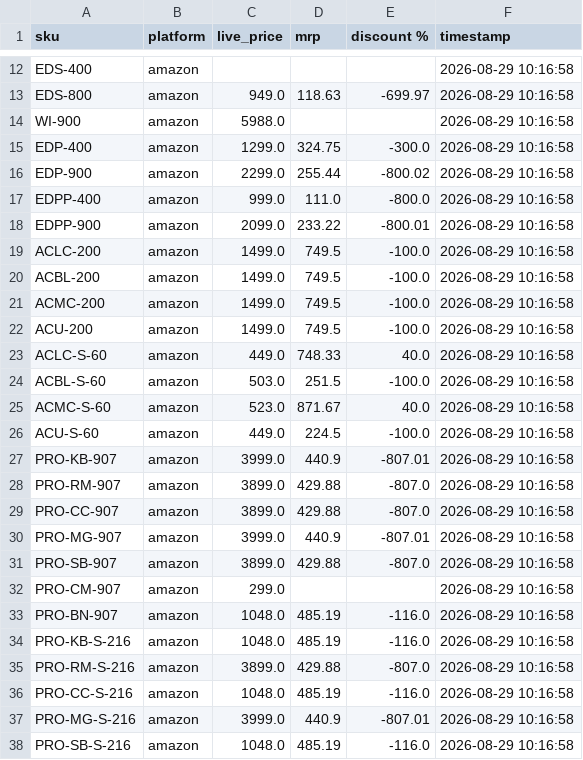
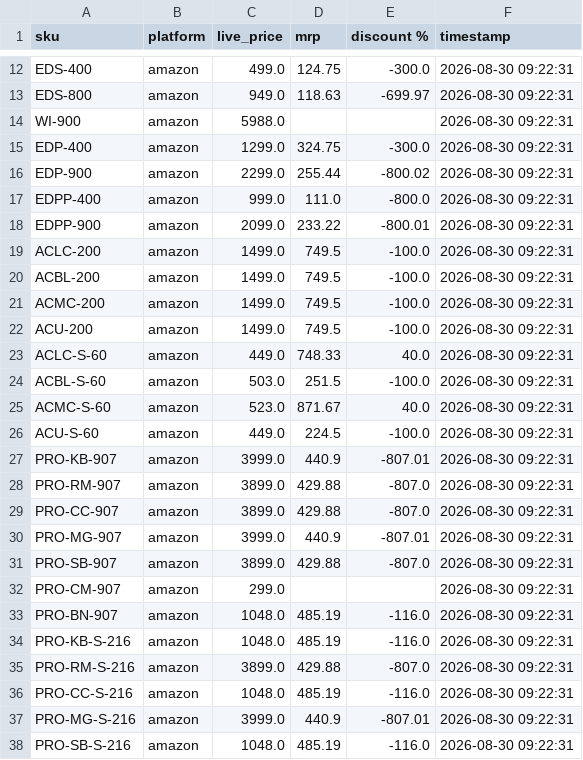
Before and after one commit to Shubham-Shigvan/price-tracker, a CSV file: latest_prices.csv, drawn as a sheet; only a part is shown, gaps mark what is left out; the diff covers the shown part only; the diff names each change by its address in the sheet, - before the commit and + after, or states it on an @@ line.

```diff
--- a/latest_prices.csv
+++ b/latest_prices.csv
-C12 (live_price): (empty)
+C12 (live_price): 499.0
-D12 (mrp): (empty)
+D12 (mrp): 124.75
-E12 (discount %): (empty)
+E12 (discount %): -300.0
-F12:F38 (timestamp): 2026-08-29 10:16:58
+F12:F38 (timestamp): 2026-08-30 09:22:31
```
Also changed, not shown: 46 edited cells elsewhere in this file, price_history.csv.
